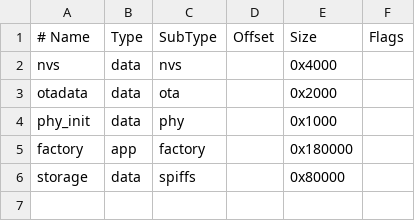
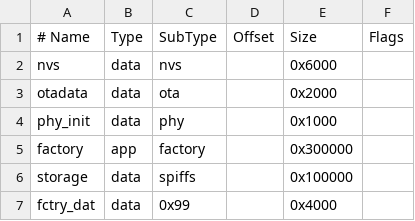
Before and after one commit to tostmann/culfw-ng, a CSV file: partitions.csv, drawn as a sheet.

```diff
--- a/partitions.csv
+++ b/partitions.csv
@@ -1,6 +1,7 @@
 # Name,   Type, SubType, Offset,  Size, Flags
-nvs,      data, nvs,     ,        0x4000,
+nvs,      data, nvs,     ,        0x6000,
 otadata,  data, ota,     ,        0x2000,
 phy_init, data, phy,     ,        0x1000,
-factory,  app,  factory, ,        0x180000,
-storage,  data, spiffs,  ,        0x80000,
+factory,  app,  factory, ,        0x300000,
+storage,  data, spiffs,  ,        0x100000,
+fctry_dat,data, 0x99,    ,        0x4000,
```
Also changed, not shown: 4 other files.
